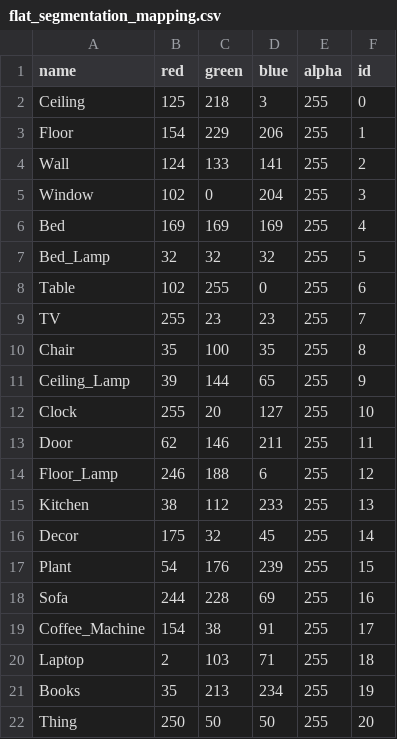
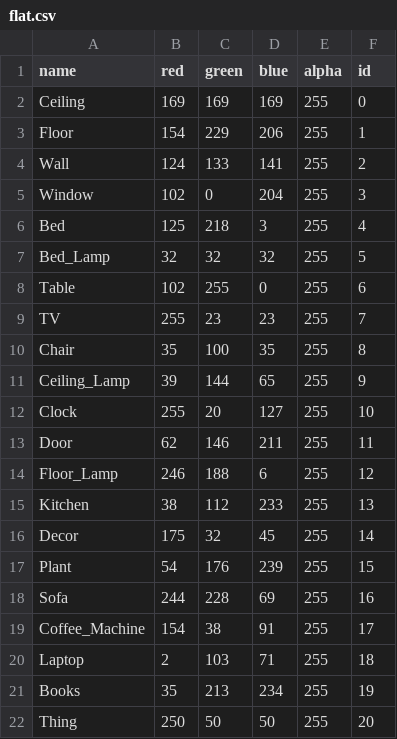
Before and after one commit to aalto-intelligent-robotics/Hydra-Stretch, a CSV file: config/flat/color/flat.csv (was config/flat_data/semantics/flat_segmentation_mapping.csv), drawn as a sheet.

Commit message:
added configurations to make hydrav2 work with Flat data

```diff
--- a/config/flat_data/semantics/flat_segmentation_mapping.csv
+++ b/config/flat/color/flat.csv
@@ -1,3 +1,3 @@
 name,red,green,blue,alpha,id
-Ceiling,125,218,3,255,0
+Ceiling,169,169,169,255,0
 Floor,154,229,206,255,1
@@ -5,3 +5,3 @@ Wall,124,133,141,255,2
 Window,102,0,204,255,3
-Bed,169,169,169,255,4
+Bed,125,218,3,255,4
 Bed_Lamp,32,32,32,255,5
```
Also changed, not shown: 14 other files.
